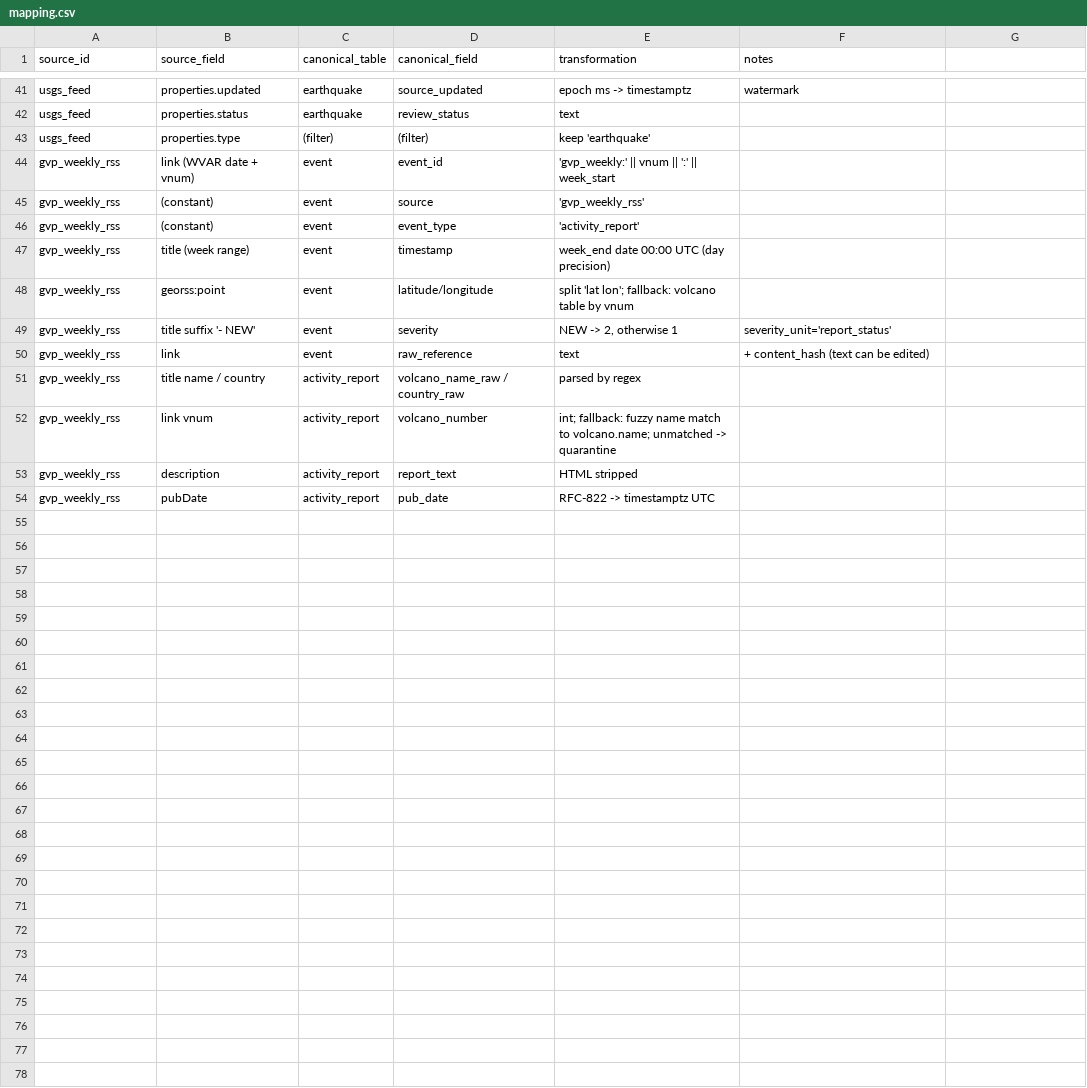
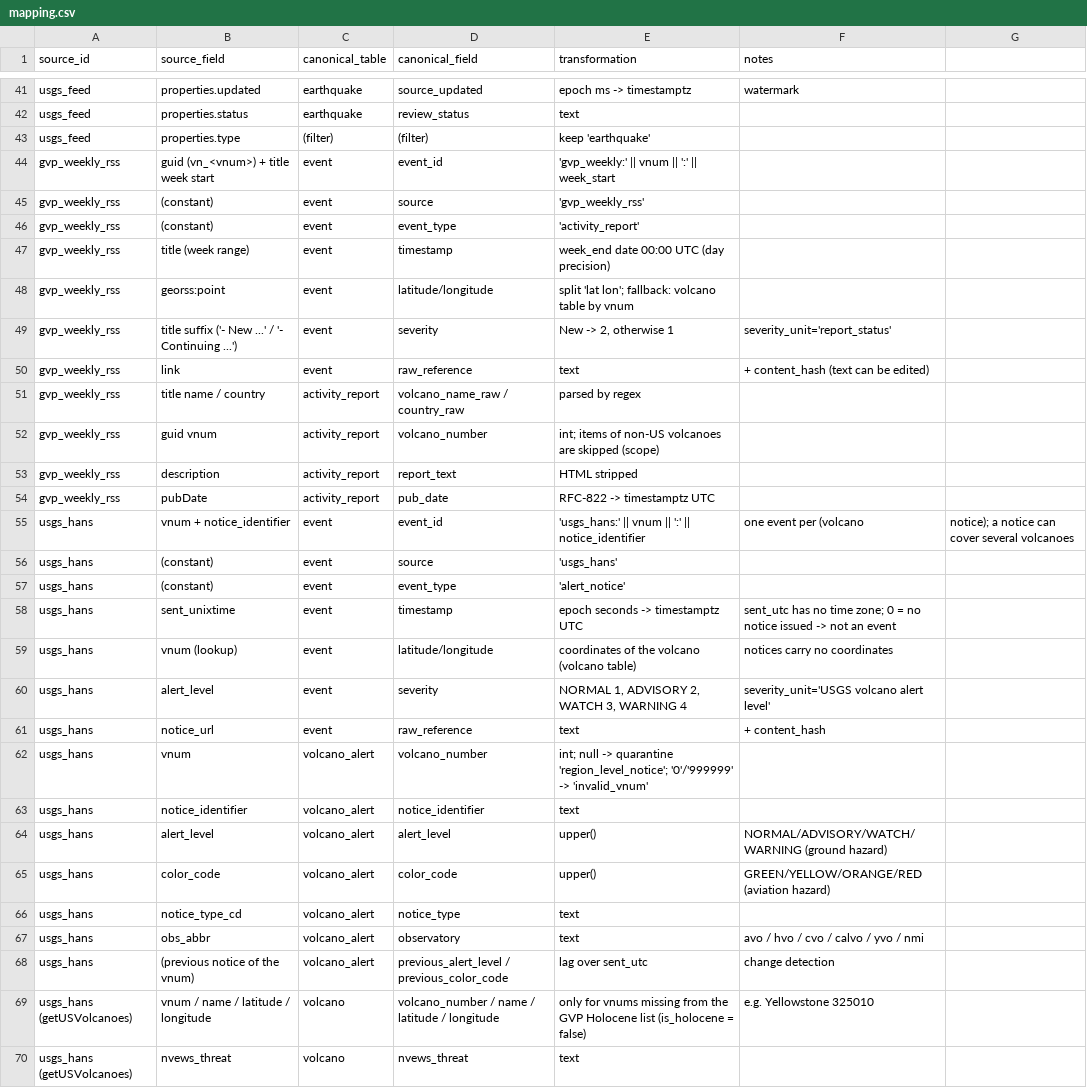
Before and after one commit to jhonatanvj/Proyecto_Analisis_De_Datos, a CSV file: workshop_1/mapping.csv, drawn as a sheet; only a part is shown, gaps mark what is left out; the diff covers the shown part only.

Commit message:
Switch Workshop 1 to US scope and validate sources with real data
- Add USGS HANS client (alert level + aviation colour code) as a main
  incremental source; weekly RSS moved to optional.
- Filter GVP volcanoes to the United States and FDSN to M >= 1.0 around
  all 165 US volcanoes.
- Fix parsing found with real responses: GVP eruption coordinates come
  from the geometry, RSS vnum is in <guid>, new title status suffix.
- Real samples, volume estimate and executed profiling notebook.
- Update mapping, ingestion contract, schema draft (volcano_alert) and
  diagrams. Recorded fixtures for tests.
- Keep raw samples byte-exact via .gitattributes; untrack local notes.

```diff
--- a/workshop_1/mapping.csv
+++ b/workshop_1/mapping.csv
@@ -43,3 +43,3 @@ usgs_feed,properties.status,earthquake,review_status,text,
 usgs_feed,properties.type,(filter),(filter),keep 'earthquake',
-gvp_weekly_rss,link (WVAR date + vnum),event,event_id,"'gvp_weekly:' || vnum || ':' || week_start",
+gvp_weekly_rss,guid (vn_<vnum>) + title week start,event,event_id,"'gvp_weekly:' || vnum || ':' || week_start",
 gvp_weekly_rss,(constant),event,source,'gvp_weekly_rss',
@@ -48,7 +48,23 @@ gvp_weekly_rss,title (week range),event,timestamp,"week_end date 00:00 UTC (day
 gvp_weekly_rss,georss:point,event,latitude/longitude,"split 'lat lon'; fallback: volcano table by vnum",
-gvp_weekly_rss,title suffix '- NEW',event,severity,"NEW -> 2, otherwise 1",severity_unit='report_status'
+gvp_weekly_rss,title suffix ('- New ...' / '- Continuing ...'),event,severity,"New -> 2, otherwise 1",severity_unit='report_status'
 gvp_weekly_rss,link,event,raw_reference,text,+ content_hash (text can be edited)
 gvp_weekly_rss,title name / country,activity_report,volcano_name_raw / country_raw,parsed by regex,
-gvp_weekly_rss,link vnum,activity_report,volcano_number,"int; fallback: fuzzy name match to volcano.name; unmatched -> quarantine",
+gvp_weekly_rss,guid vnum,activity_report,volcano_number,"int; items of non-US volcanoes are skipped (scope)",
 gvp_weekly_rss,description,activity_report,report_text,HTML stripped,
 gvp_weekly_rss,pubDate,activity_report,pub_date,RFC-822 -> timestamptz UTC,
+usgs_hans,vnum + notice_identifier,event,event_id,"'usgs_hans:' || vnum || ':' || notice_identifier",one event per (volcano, notice); a notice can cover several volcanoes
+usgs_hans,(constant),event,source,'usgs_hans',
+usgs_hans,(constant),event,event_type,'alert_notice',
+usgs_hans,sent_unixtime,event,timestamp,epoch seconds -> timestamptz UTC,sent_utc has no time zone; 0 = no notice issued -> not an event
+usgs_hans,vnum (lookup),event,latitude/longitude,coordinates of the volcano (volcano table),notices carry no coordinates
+usgs_hans,alert_level,event,severity,"NORMAL 1, ADVISORY 2, WATCH 3, WARNING 4",severity_unit='USGS volcano alert level'
+usgs_hans,notice_url,event,raw_reference,text,+ content_hash
+usgs_hans,vnum,volcano_alert,volcano_number,"int; null -> quarantine 'region_level_notice'; '0'/'999999' -> 'invalid_vnum'",
+usgs_hans,notice_identifier,volcano_alert,notice_identifier,text,
+usgs_hans,alert_level,volcano_alert,alert_level,upper(),NORMAL/ADVISORY/WATCH/WARNING (ground hazard)
+usgs_hans,color_code,volcano_alert,color_code,upper(),GREEN/YELLOW/ORANGE/RED (aviation hazard)
+usgs_hans,notice_type_cd,volcano_alert,notice_type,text,
+usgs_hans,obs_abbr,volcano_alert,observatory,text,avo / hvo / cvo / calvo / yvo / nmi
+usgs_hans,(previous notice of the vnum),volcano_alert,previous_alert_level / previous_color_code,lag over sent_utc,change detection
+usgs_hans (getUSVolcanoes),vnum / name / latitude / longitude,volcano,volcano_number / name / latitude / longitude,only for vnums missing from the GVP Holocene list (is_holocene = false),e.g. Yellowstone 325010
+usgs_hans (getUSVolcanoes),nvews_threat,volcano,nvews_threat,text,
```
Also changed, not shown: 1 added row and 4 edited cells elsewhere in this file, 54 other files.
